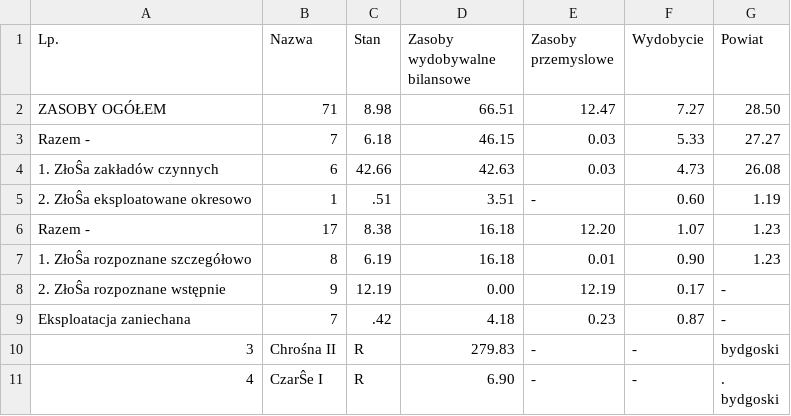
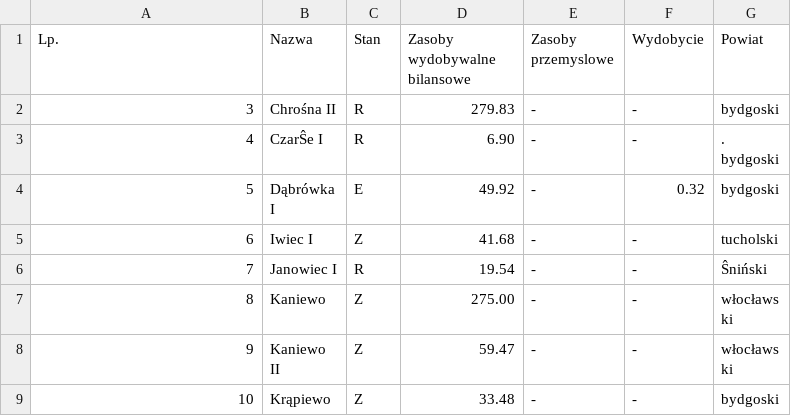
Before and after one commit to Geoscience-Research-Group-PWr/ParserBilansuGeologicznego, a CSV file: CSV_2012/TORFY_2012.csv, drawn as a sheet; only a part is shown; the shorter side is filled out with more unchanged rows.

```diff
--- a/CSV_2012/TORFY_2012.csv
+++ b/CSV_2012/TORFY_2012.csv
@@ -1,12 +1,2 @@
 Lp.,Nazwa,Stan,Zasoby wydobywalne bilansowe,Zasoby przemyslowe,Wydobycie,Powiat
-ZASOBY OGÓŁEM,71,8.98,66.51,12.47,7.27,28.50
-Razem -,7,6.18,46.15,0.03,5.33,27.27
-1. ZłoŜa zakładów czynnych,6,"
-42.66",42.63,0.03,4.73,26.08
-2. ZłoŜa eksploatowane okresowo,1,.51,3.51,-,0.60,1.19
-Razem -,17,8.38,16.18,12.20,1.07,1.23
-1. ZłoŜa rozpoznane szczegółowo,8,6.19,16.18,0.01,0.90,1.23
-2. ZłoŜa rozpoznane wstępnie,9,"
-12.19",0.00,12.19,0.17,-
-Eksploatacja zaniechana,7,.42,4.18,0.23,0.87,-
 3,Chrośna II,R,279.83,-,-,bydgoski
```
Also changed, not shown: CSV_2012/SUROWCE ILASTE DO PROD. KRUSZYWA LEKKIEGO_2012.csv, CSV_2012/WAPIENIE I MARGLE_2012.csv, 1 other file.
